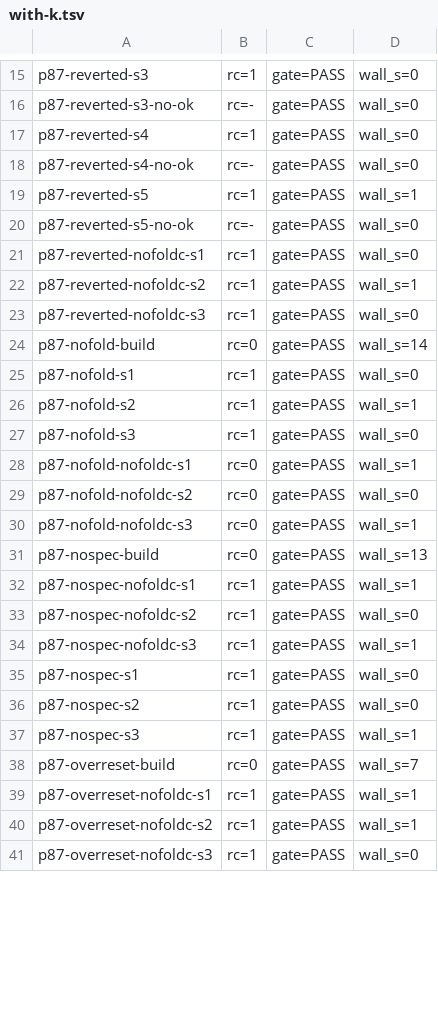
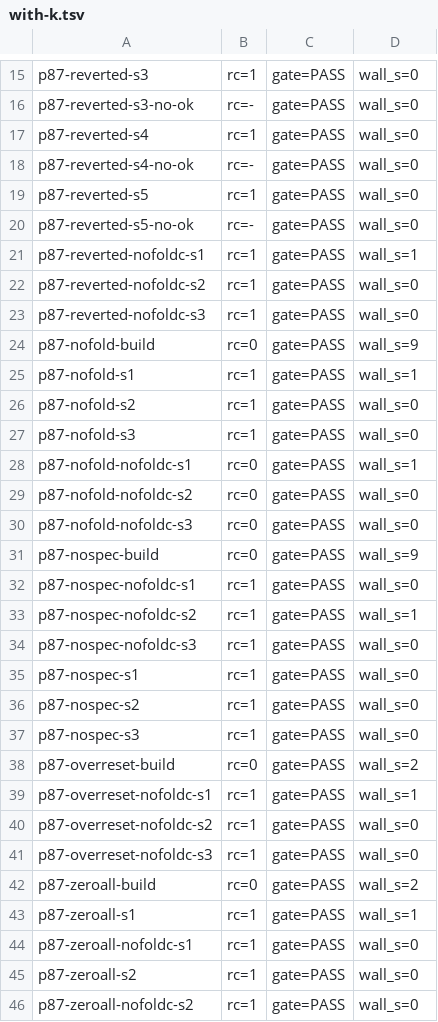
Before and after one commit to Xanewok/llama.cpp, a TSV file: codex/stack11-s2/mac-evidence/with-k.tsv, drawn as a sheet; only a part is shown, gaps mark what is left out; the diff covers the shown part only.

```diff
--- a/codex/stack11-s2/mac-evidence/with-k.tsv
+++ b/codex/stack11-s2/mac-evidence/with-k.tsv
@@ -18,10 +18,10 @@ p87-reverted-s4	rc=1	gate=PASS	wall_s=0
 p87-reverted-s4-no-ok	rc=-	gate=PASS	wall_s=0
-p87-reverted-s5	rc=1	gate=PASS	wall_s=1
+p87-reverted-s5	rc=1	gate=PASS	wall_s=0
 p87-reverted-s5-no-ok	rc=-	gate=PASS	wall_s=0
-p87-reverted-nofoldc-s1	rc=1	gate=PASS	wall_s=0
-p87-reverted-nofoldc-s2	rc=1	gate=PASS	wall_s=1
+p87-reverted-nofoldc-s1	rc=1	gate=PASS	wall_s=1
+p87-reverted-nofoldc-s2	rc=1	gate=PASS	wall_s=0
 p87-reverted-nofoldc-s3	rc=1	gate=PASS	wall_s=0
-p87-nofold-build	rc=0	gate=PASS	wall_s=14
-p87-nofold-s1	rc=1	gate=PASS	wall_s=0
-p87-nofold-s2	rc=1	gate=PASS	wall_s=1
+p87-nofold-build	rc=0	gate=PASS	wall_s=9
+p87-nofold-s1	rc=1	gate=PASS	wall_s=1
+p87-nofold-s2	rc=1	gate=PASS	wall_s=0
 p87-nofold-s3	rc=1	gate=PASS	wall_s=0
@@ -29,13 +29,18 @@ p87-nofold-nofoldc-s1	rc=0	gate=PASS	wall_s=1
 p87-nofold-nofoldc-s2	rc=0	gate=PASS	wall_s=0
-p87-nofold-nofoldc-s3	rc=0	gate=PASS	wall_s=1
-p87-nospec-build	rc=0	gate=PASS	wall_s=13
-p87-nospec-nofoldc-s1	rc=1	gate=PASS	wall_s=1
-p87-nospec-nofoldc-s2	rc=1	gate=PASS	wall_s=0
-p87-nospec-nofoldc-s3	rc=1	gate=PASS	wall_s=1
+p87-nofold-nofoldc-s3	rc=0	gate=PASS	wall_s=0
+p87-nospec-build	rc=0	gate=PASS	wall_s=9
+p87-nospec-nofoldc-s1	rc=1	gate=PASS	wall_s=0
+p87-nospec-nofoldc-s2	rc=1	gate=PASS	wall_s=1
+p87-nospec-nofoldc-s3	rc=1	gate=PASS	wall_s=0
 p87-nospec-s1	rc=1	gate=PASS	wall_s=0
 p87-nospec-s2	rc=1	gate=PASS	wall_s=0
-p87-nospec-s3	rc=1	gate=PASS	wall_s=1
-p87-overreset-build	rc=0	gate=PASS	wall_s=7
+p87-nospec-s3	rc=1	gate=PASS	wall_s=0
+p87-overreset-build	rc=0	gate=PASS	wall_s=2
 p87-overreset-nofoldc-s1	rc=1	gate=PASS	wall_s=1
-p87-overreset-nofoldc-s2	rc=1	gate=PASS	wall_s=1
+p87-overreset-nofoldc-s2	rc=1	gate=PASS	wall_s=0
 p87-overreset-nofoldc-s3	rc=1	gate=PASS	wall_s=0
+p87-zeroall-build	rc=0	gate=PASS	wall_s=2
+p87-zeroall-s1	rc=1	gate=PASS	wall_s=1
+p87-zeroall-nofoldc-s1	rc=1	gate=PASS	wall_s=0
+p87-zeroall-s2	rc=1	gate=PASS	wall_s=0
+p87-zeroall-nofoldc-s2	rc=1	gate=PASS	wall_s=0
```
Also changed, not shown: 6 added rows and 25 edited cells elsewhere in this file, codex/stack11-s2/mac-evidence/nok.tsv, 6 other files.
